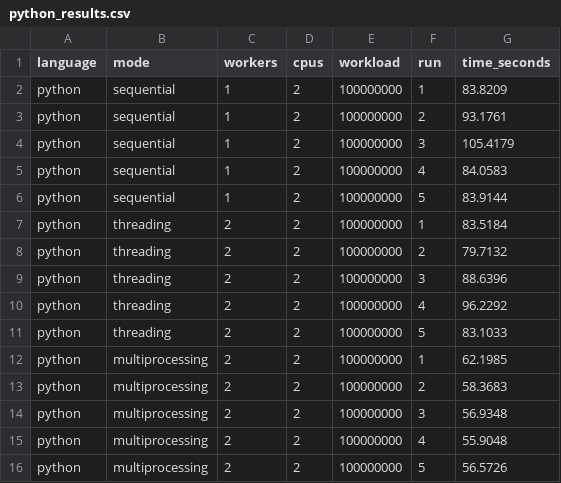
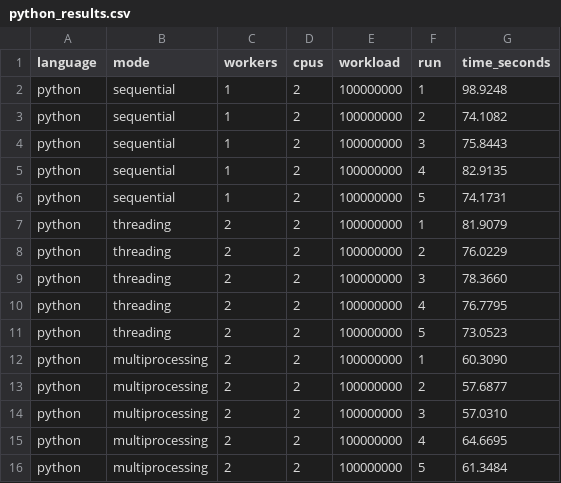
Before and after one commit to SteinDevlop/Actividad-mulihilos, a CSV file: pruebas/windows/resultados/python_results.csv, drawn as a sheet.

```diff
--- a/pruebas/windows/resultados/python_results.csv
+++ b/pruebas/windows/resultados/python_results.csv
@@ -1,16 +1,16 @@
 language,mode,workers,cpus,workload,run,time_seconds
-python,sequential,1,2,100000000,1,83.8209
-python,sequential,1,2,100000000,2,93.1761
-python,sequential,1,2,100000000,3,105.4179
-python,sequential,1,2,100000000,4,84.0583
-python,sequential,1,2,100000000,5,83.9144
-python,threading,2,2,100000000,1,83.5184
-python,threading,2,2,100000000,2,79.7132
-python,threading,2,2,100000000,3,88.6396
-python,threading,2,2,100000000,4,96.2292
-python,threading,2,2,100000000,5,83.1033
-python,multiprocessing,2,2,100000000,1,62.1985
-python,multiprocessing,2,2,100000000,2,58.3683
-python,multiprocessing,2,2,100000000,3,56.9348
-python,multiprocessing,2,2,100000000,4,55.9048
-python,multiprocessing,2,2,100000000,5,56.5726
+python,sequential,1,2,100000000,1,98.9248
+python,sequential,1,2,100000000,2,74.1082
+python,sequential,1,2,100000000,3,75.8443
+python,sequential,1,2,100000000,4,82.9135
+python,sequential,1,2,100000000,5,74.1731
+python,threading,2,2,100000000,1,81.9079
+python,threading,2,2,100000000,2,76.0229
+python,threading,2,2,100000000,3,78.3660
+python,threading,2,2,100000000,4,76.7795
+python,threading,2,2,100000000,5,73.0523
+python,multiprocessing,2,2,100000000,1,60.3090
+python,multiprocessing,2,2,100000000,2,57.6877
+python,multiprocessing,2,2,100000000,3,57.0310
+python,multiprocessing,2,2,100000000,4,64.6695
+python,multiprocessing,2,2,100000000,5,61.3484
```
Also changed, not shown: pruebas/windows/resultados/cpp_results.csv, 3 other files.
